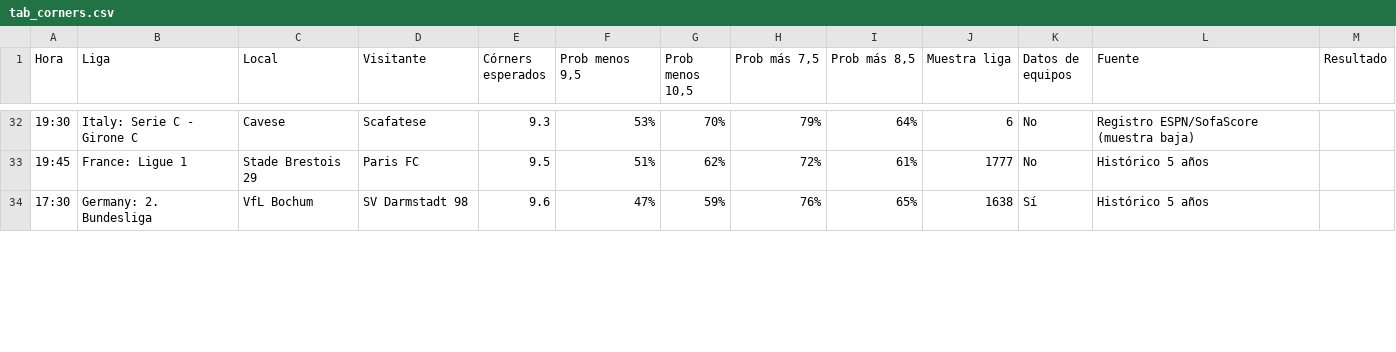
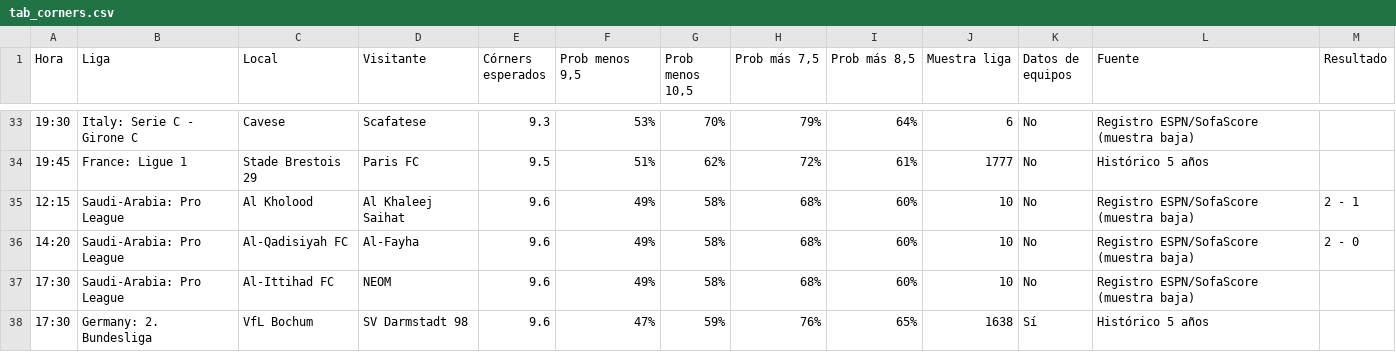
Before and after one commit to angelo4848/angelo-analytics, a CSV file: data/tab_corners.csv, drawn as a sheet; only a part is shown, gaps mark what is left out; the diff covers the shown part only; the diff names each change by its address in the sheet, - before the commit and + after, or states it on an @@ line.

```diff
--- a/data/tab_corners.csv
+++ b/data/tab_corners.csv
+row 35: 12:15 | Saudi-Arabia: Pro League | Al Kholood | Al Khaleej Saihat | 9.6 | 49% | 58% | 68% | 60% | 10 | No | Registro ESPN/SofaScore (muestra baja) | 2 - 1
+row 36: 14:20 | Saudi-Arabia: Pro League | Al-Qadisiyah FC | Al-Fayha | 9.6 | 49% | 58% | 68% | 60% | 10 | No | Registro ESPN/SofaScore (muestra baja) | 2 - 0
+row 37: 17:30 | Saudi-Arabia: Pro League | Al-Ittihad FC | NEOM | 9.6 | 49% | 58% | 68% | 60% | 10 | No | Registro ESPN/SofaScore (muestra baja)
```
Also changed, not shown: 2 added rows, 5 removed rows and 20 edited cells elsewhere in this file, data/pronosticos_log.csv, data/tab_mas05.csv, 6 other files.
